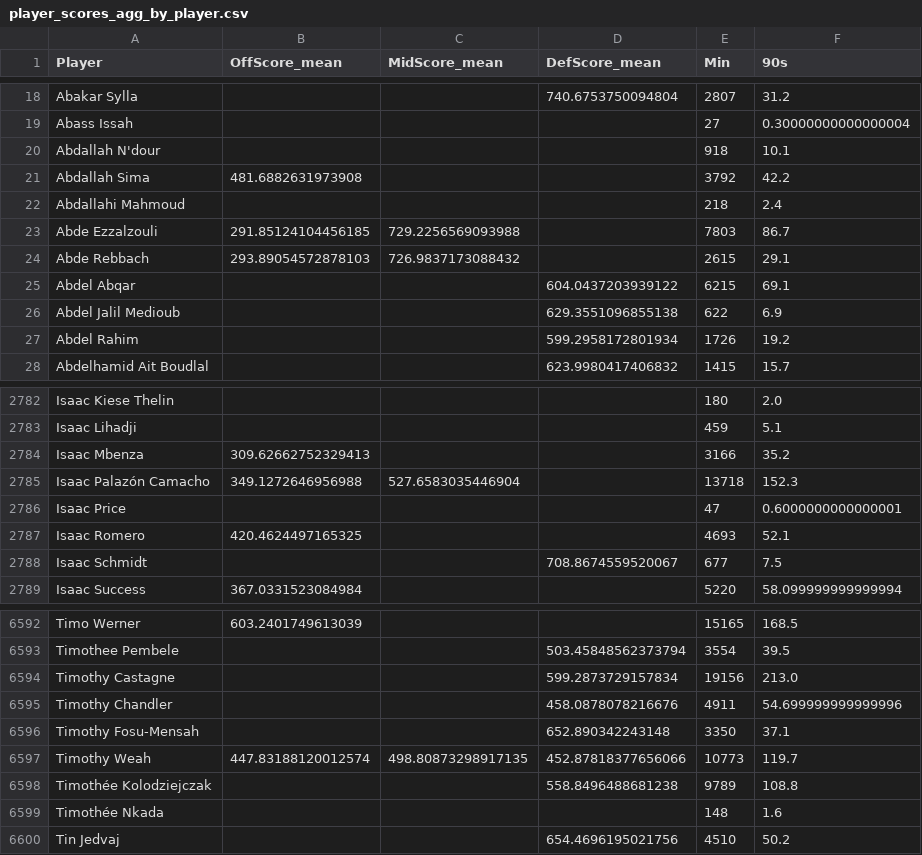
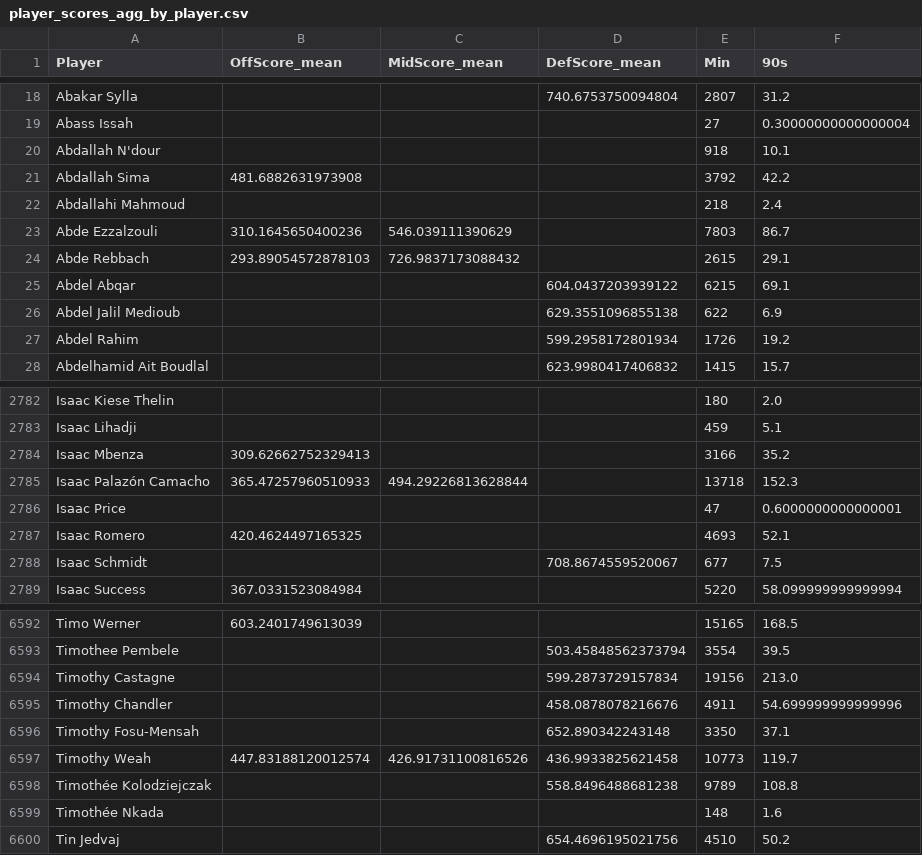
Before and after one commit to TwinAnalytics/player-score, a CSV file: Data/Processed/player_scores_agg_by_player.csv, drawn as a sheet; only a part is shown, gaps mark what is left out.

```diff
--- a/Data/Processed/player_scores_agg_by_player.csv
+++ b/Data/Processed/player_scores_agg_by_player.csv
@@ -22,3 +22,3 @@ Abdallah Sima,481.6882631973908,,,3792,42.2
 Abdallahi Mahmoud,,,,218,2.4
-Abde Ezzalzouli,291.85124104456185,729.2256569093988,,7803,86.7
+Abde Ezzalzouli,310.1645650400236,546.039111390629,,7803,86.7
 Abde Rebbach,293.89054572878103,726.9837173088432,,2615,29.1
@@ -2784,3 +2784,3 @@ Isaac Lihadji,,,,459,5.1
 Isaac Mbenza,309.62662752329413,,,3166,35.2
-Isaac Palazón Camacho,349.1272646956988,527.6583035446904,,13718,152.3
+Isaac Palazón Camacho,365.47257960510933,494.29226813628844,,13718,152.3
 Isaac Price,,,,47,0.6000000000000001
@@ -6596,3 +6596,3 @@ Timothy Chandler,,,458.0878078216676,4911,54.699999999999996
 Timothy Fosu-Mensah,,,652.890342243148,3350,37.1
-Timothy Weah,447.83188120012574,498.80873298917135,452.87818377656066,10773,119.7
+Timothy Weah,447.83188120012574,426.91731100816526,436.9933825621458,10773,119.7
 Timothée Kolodziejczak,,,558.8496488681238,9789,108.8
```
Also changed, not shown: Data/Processed/player_scores-2025-2026.csv, Data/Processed/squad_scores_all_seasons.csv, 4 other files.
